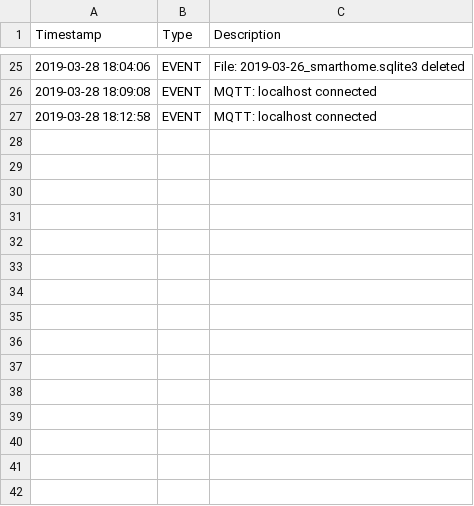
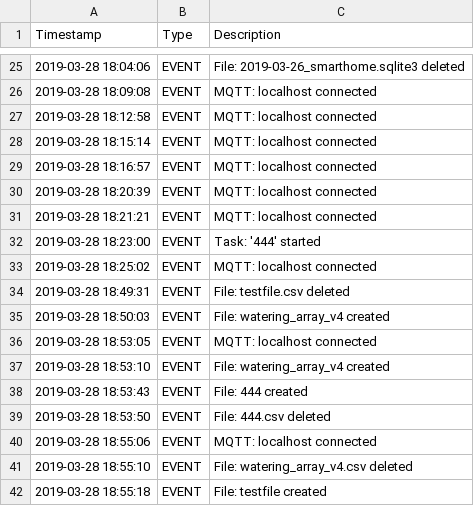
Before and after one commit to stanman71/Miranda, a CSV file: logs/log_system.csv, drawn as a sheet; only a part is shown, gaps mark what is left out; the diff names each change by its address in the sheet, - before the commit and + after, or states it on an @@ line.

```diff
--- a/logs/log_system.csv
+++ b/logs/log_system.csv
+row 28: 2019-03-28 18:15:14 | EVENT | MQTT: localhost connected
+row 29: 2019-03-28 18:16:57 | EVENT | MQTT: localhost connected
+row 30: 2019-03-28 18:20:39 | EVENT | MQTT: localhost connected
+row 31: 2019-03-28 18:21:21 | EVENT | MQTT: localhost connected
+row 32: 2019-03-28 18:23:00 | EVENT | Task: '444' started
+row 33: 2019-03-28 18:25:02 | EVENT | MQTT: localhost connected
+row 34: 2019-03-28 18:49:31 | EVENT | File: testfile.csv deleted
+row 35: 2019-03-28 18:50:03 | EVENT | File: watering_array_v4 created
+row 36: 2019-03-28 18:53:05 | EVENT | MQTT: localhost connected
+row 37: 2019-03-28 18:53:10 | EVENT | File: watering_array_v4 created
+row 38: 2019-03-28 18:53:43 | EVENT | File: 444 created
+row 39: 2019-03-28 18:53:50 | EVENT | File: 444.csv deleted
+row 40: 2019-03-28 18:55:06 | EVENT | MQTT: localhost connected
+row 41: 2019-03-28 18:55:10 | EVENT | File: watering_array_v4.csv deleted
+row 42: 2019-03-28 18:55:18 | EVENT | File: testfile created
```
Also changed, not shown: 5 other files.
